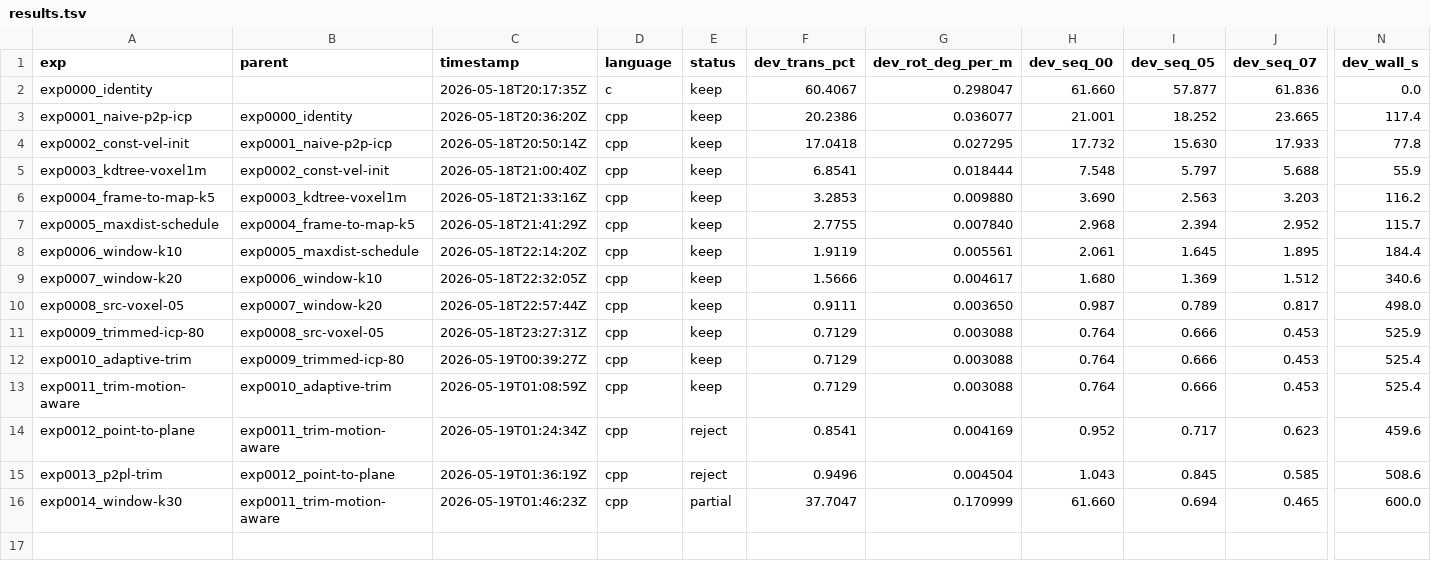
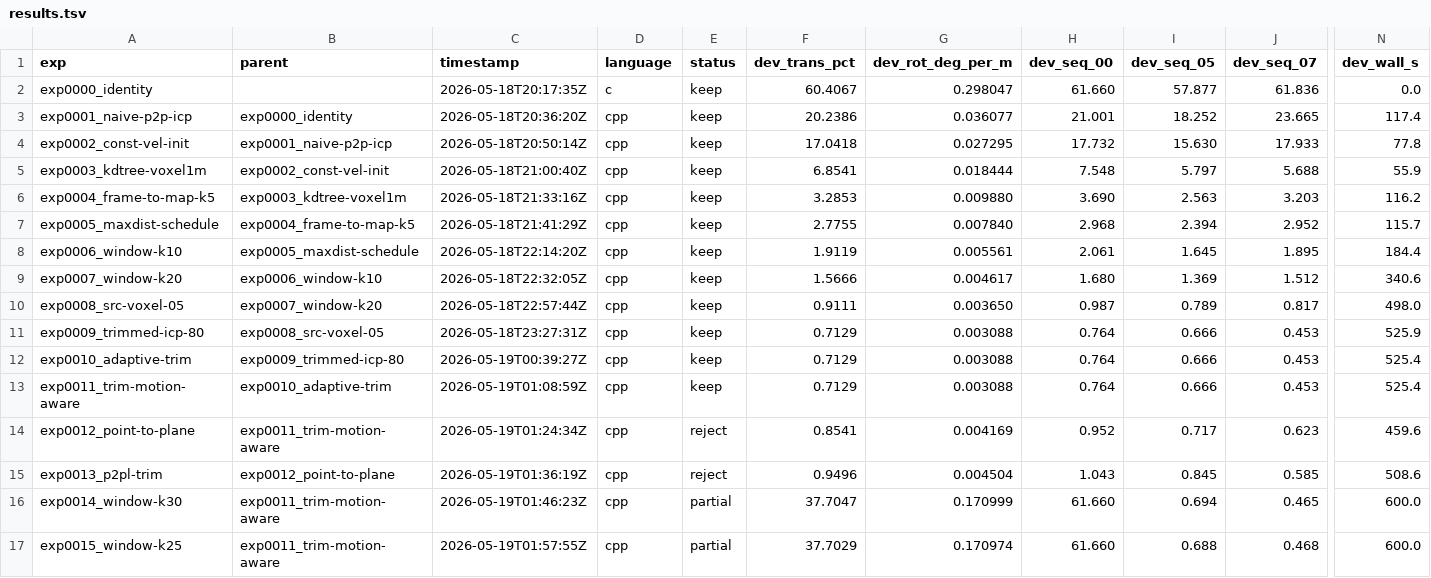
Before and after one commit to pglira/autoslam, a TSV file: results.tsv, drawn as a sheet; only a part is shown, gaps mark what is left out; rows hold the shown columns only; the diff names each change by its address in the sheet, - before the commit and + after, or states it on an @@ line.

Commit message:
exp0015_window-k25: PARTIAL — seq 00 still times out at K=25
Got to frame 4400/4540, just barely shy. K=20 is the practical ceiling
for this stack. The K-scaling axis is exhausted within the dev cap.
Pivot to other axes: adaptive MAX_DIST, source voxel further reductions,
or attacking specific outlier sequences.

Reading KISS-ICP paper next to ground exp0016 design.

```diff
--- a/results.tsv
+++ b/results.tsv
+row 17: exp0015_window-k25 | exp0011_trim-motion-aware | 2026-05-19T01:57:55Z | cpp | partial | 37.7029 | 0.170974 | 61.660 | 0.688 | 0.468 | 600.0
```
Also changed, not shown: 5 other files.
